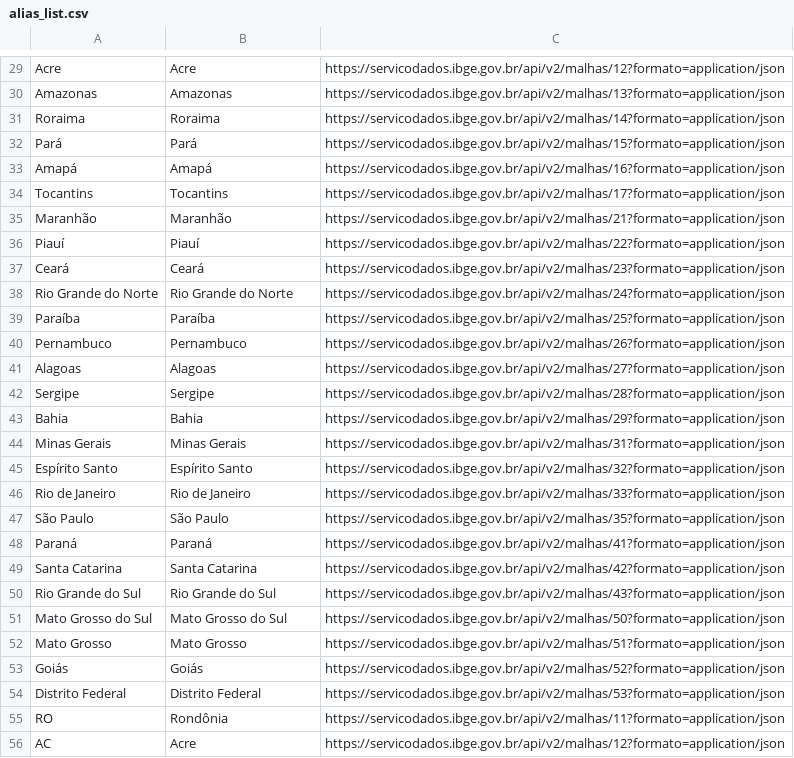
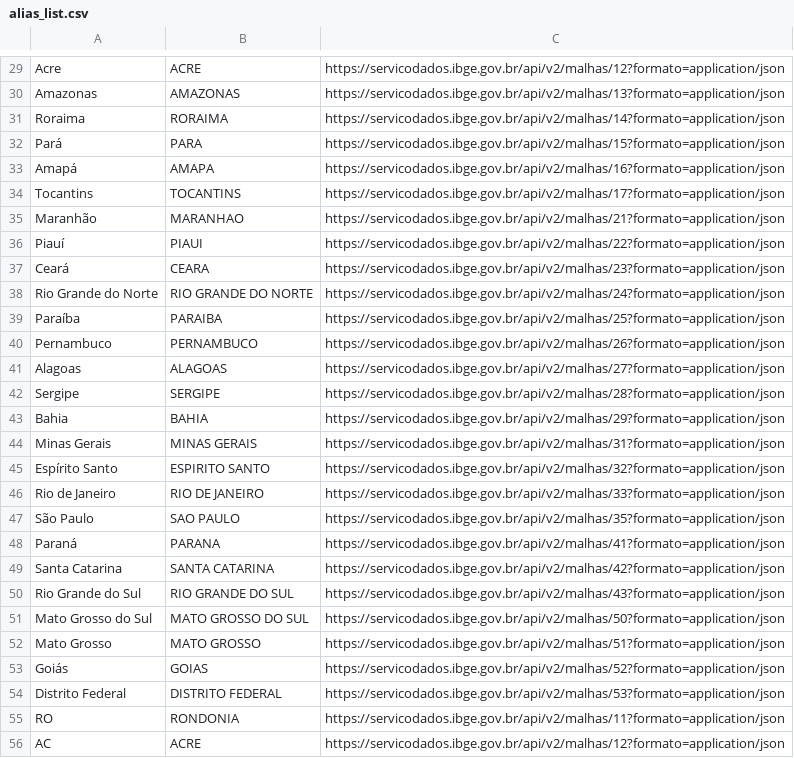
Before and after one commit to dr2pedro/Tesa-GeoTracker, a CSV file: polygons_engine/for_states/alias_list.csv, drawn as a sheet; only a part is shown, gaps mark what is left out; the diff covers the shown part only; the diff names each change by its address in the sheet, - before the commit and + after, or states it on an @@ line.

```diff
--- a/polygons_engine/for_states/alias_list.csv
+++ b/polygons_engine/for_states/alias_list.csv
-B29: Acre
+B29: ACRE
-B30: Amazonas
+B30: AMAZONAS
-B31: Roraima
+B31: RORAIMA
-B32: Pará
+B32: PARA
-B33: Amapá
+B33: AMAPA
-B34: Tocantins
+B34: TOCANTINS
-B35: Maranhão
+B35: MARANHAO
-B36: Piauí
+B36: PIAUI
-B37: Ceará
+B37: CEARA
-B38: Rio Grande do Norte
+B38: RIO GRANDE DO NORTE
-B39: Paraíba
+B39: PARAIBA
-B40: Pernambuco
+B40: PERNAMBUCO
-B41: Alagoas
+B41: ALAGOAS
-B42: Sergipe
+B42: SERGIPE
-B43: Bahia
+B43: BAHIA
-B44: Minas Gerais
+B44: MINAS GERAIS
-B45: Espírito Santo
+B45: ESPIRITO SANTO
-B46: Rio de Janeiro
+B46: RIO DE JANEIRO
-B47: São Paulo
+B47: SAO PAULO
-B48: Paraná
+B48: PARANA
-B49: Santa Catarina
+B49: SANTA CATARINA
-B50: Rio Grande do Sul
+B50: RIO GRANDE DO SUL
-B51: Mato Grosso do Sul
+B51: MATO GROSSO DO SUL
-B52: Mato Grosso
+B52: MATO GROSSO
-B53: Goiás
+B53: GOIAS
-B54: Distrito Federal
+B54: DISTRITO FEDERAL
-B55: Rondônia
+B55: RONDONIA
-B56: Acre
+B56: ACRE
```
Also changed, not shown: 53 edited cells elsewhere in this file.
